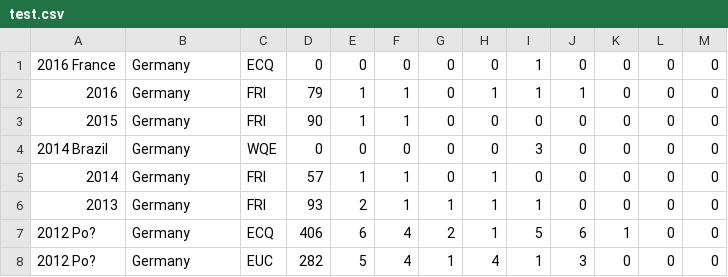
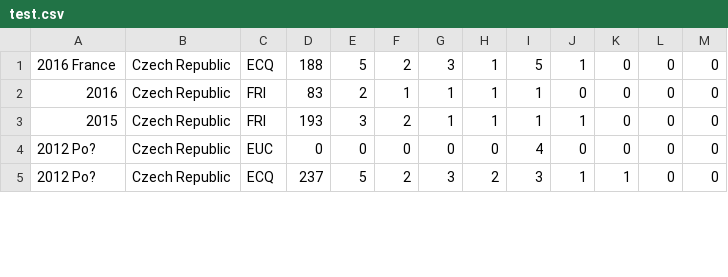
Before and after one commit to thezane/soccer-predictions, a CSV file: data/test.csv, drawn as a sheet; only a part is shown; the diff covers the shown part only.

```diff
--- a/data/test.csv
+++ b/data/test.csv
@@ -1,8 +1,5 @@
-"2016 France","Germany","ECQ",0,0,0,0,0,1,0,0,0,0
-2016,"Germany","FRI",79,1,1,0,1,1,1,0,0,0
-2015,"Germany","FRI",90,1,1,0,0,0,0,0,0,0
-"2014 Brazil","Germany","WQE",0,0,0,0,0,3,0,0,0,0
-2014,"Germany","FRI",57,1,1,0,1,0,0,0,0,0
-2013,"Germany","FRI",93,2,1,1,1,1,0,0,0,0
-"2012 Po?","Germany","ECQ",406,6,4,2,1,5,6,1,0,0
-"2012 Po?","Germany","EUC",282,5,4,1,4,1,3,0,0,0
+"2016 France","Czech Republic","ECQ",188,5,2,3,1,5,1,0,0,0
+2016,"Czech Republic","FRI",83,2,1,1,1,1,0,0,0,0
+2015,"Czech Republic","FRI",193,3,2,1,1,1,1,0,0,0
+"2012 Po?","Czech Republic","EUC",0,0,0,0,0,4,0,0,0,0
+"2012 Po?","Czech Republic","ECQ",237,5,2,3,2,3,1,1,0,0
```
Also changed, not shown: 1 added row, 5 removed rows and 34 edited cells elsewhere in this file, data/forwards.csv, 1 other file.
